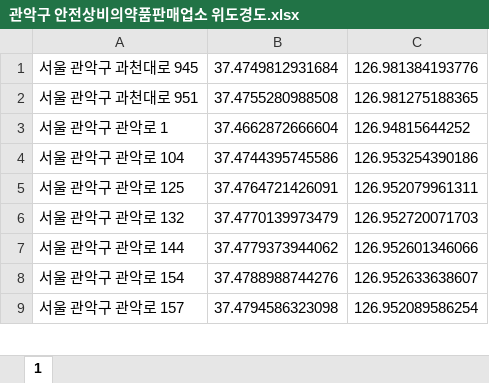
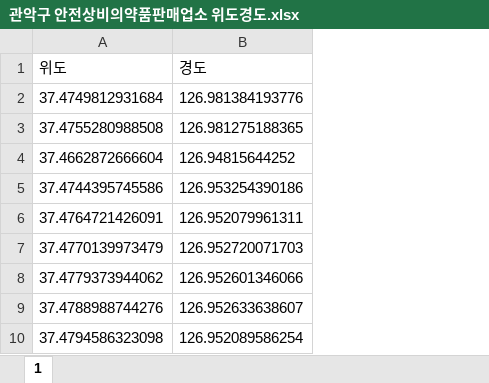
Before and after one commit to 6hamuge/OSS_Dudeozy, an Excel workbook: 관악구 안전상비의약품판매업소 위도경도.xlsx, sheet 1, drawn as a sheet; only a part is shown; values as stored, in another font and other column widths than the file's, no borders; removed rows and columns are numbered as before the commit, all else as after; the diff names each change by its address in the sheet, - before the commit and + after, or states it on an @@ line.

Commit message:
Add files via upload

```diff
--- a/관악구 안전상비의약품판매업소 위도경도.xlsx (sheet 1)
+++ b/관악구 안전상비의약품판매업소 위도경도.xlsx (sheet 1)
-column A, rows 1-9: 서울 관악구 과천대로 945 | 서울 관악구 과천대로 951 | 서울 관악구 관악로 1 | 서울 관악구 관악로 104 | 서울 관악구 관악로 125 | 서울 관악구 관악로 132 | 서울 관악구 관악로 144 | 서울 관악구 관악로 154 | 서울 관악구 관악로 157
+row 1: 위도 | 경도
```
